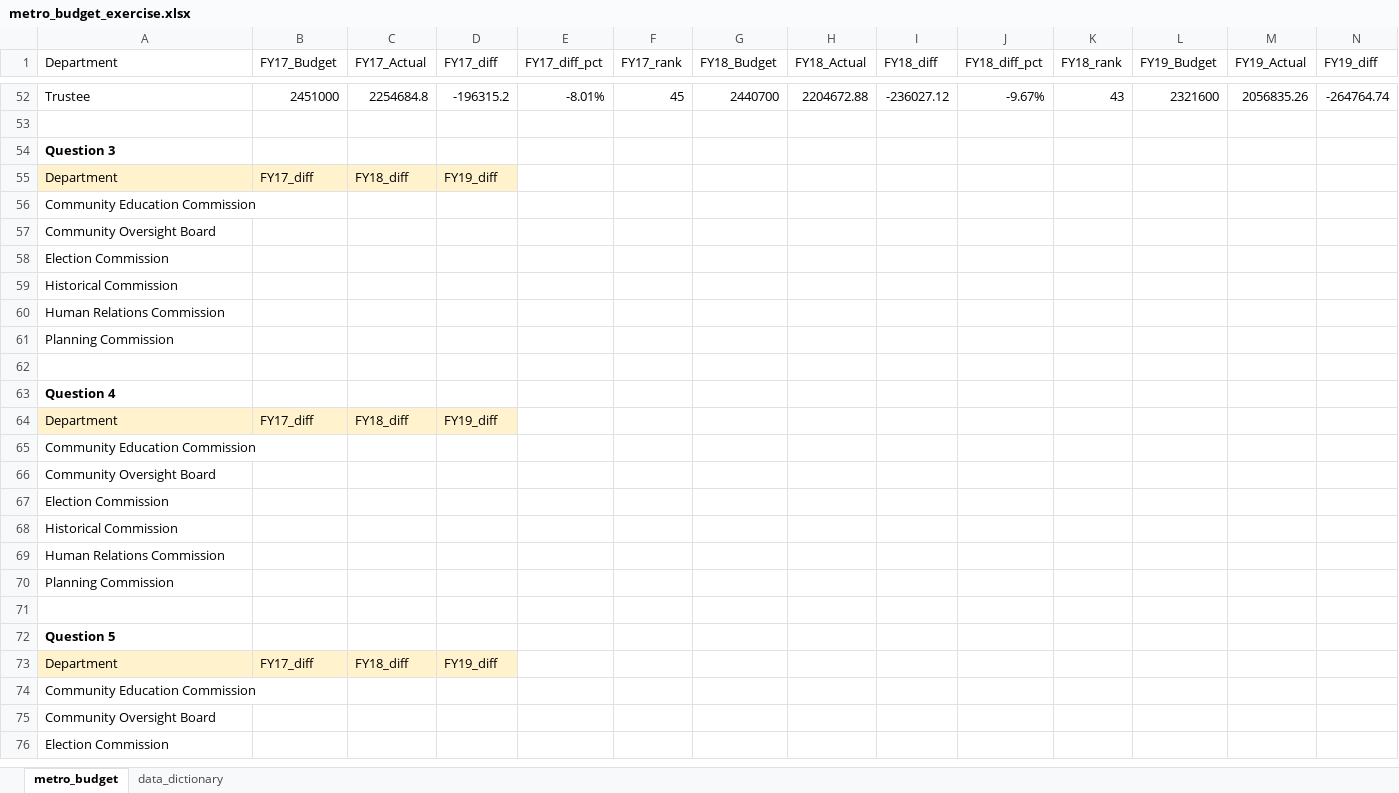
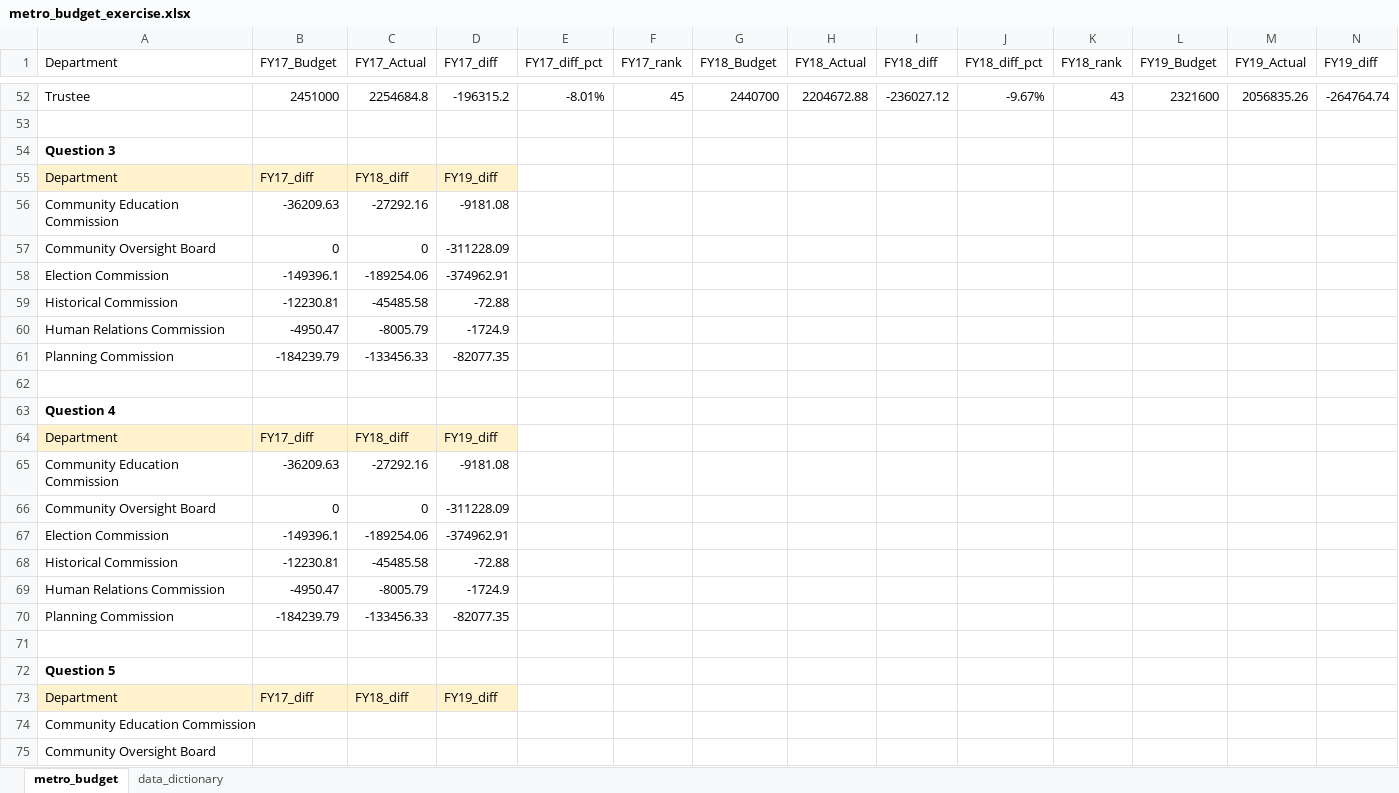
Before and after one commit to NSS-Data-Analytics-Cohort-11/lookups-exercise-larissaemma, an Excel workbook: metro_budget_exercise.xlsx, sheet metro_budget, drawn as a sheet; only a part is shown, gaps mark what is left out; the shorter side is filled out with more unchanged rows; values as stored, in another font and other column widths than the file's, no borders; removed rows and columns are numbered as before the commit, all else as after; rows hold the shown columns only; the diff names each change by its address in the sheet, - before the commit and + after, or states it on an @@ line.

Commit message:
finished Questions 3 & 4

```diff
--- a/metro_budget_exercise.xlsx (sheet metro_budget)
+++ b/metro_budget_exercise.xlsx (sheet metro_budget)
-row 56: Community Education Commission
-row 57: Community Oversight Board
-row 58: Election Commission
-row 59: Historical Commission
-row 60: Human Relations Commission
-row 61: Planning Commission
+row 56: Community Education Commission | -36209.63 | -27292.16 | -9181.08
+row 57: Community Oversight Board | 0 | 0 | -311228.09
+row 58: Election Commission | -149396.1 | -189254.06 | -374962.91
+row 59: Historical Commission | -12230.81 | -45485.58 | -72.88
+row 60: Human Relations Commission | -4950.47 | -8005.79 | -1724.9
+row 61: Planning Commission | -184239.79 | -133456.33 | -82077.35
-row 65: Community Education Commission
-row 66: Community Oversight Board
-row 67: Election Commission
-row 68: Historical Commission
-row 69: Human Relations Commission
-row 70: Planning Commission
+row 65: Community Education Commission | -36209.63 | -27292.16 | -9181.08
+row 66: Community Oversight Board | 0 | 0 | -311228.09
+row 67: Election Commission | -149396.1 | -189254.06 | -374962.91
+row 68: Historical Commission | -12230.81 | -45485.58 | -72.88
+row 69: Human Relations Commission | -4950.47 | -8005.79 | -1724.9
+row 70: Planning Commission | -184239.79 | -133456.33 | -82077.35
```
